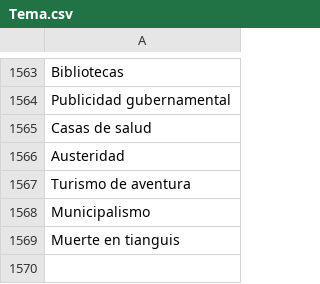
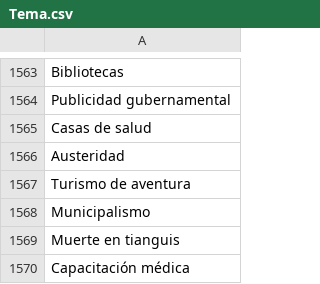
Before and after one commit to thelonious9/captura-portadas, a CSV file: Tema.csv, drawn as a sheet; only a part is shown, gaps mark what is left out; the diff names each change by its address in the sheet, - before the commit and + after, or states it on an @@ line.

Commit message:
Capacitación médica

```diff
--- a/Tema.csv
+++ b/Tema.csv
+row 1570: Capacitación médica
```
